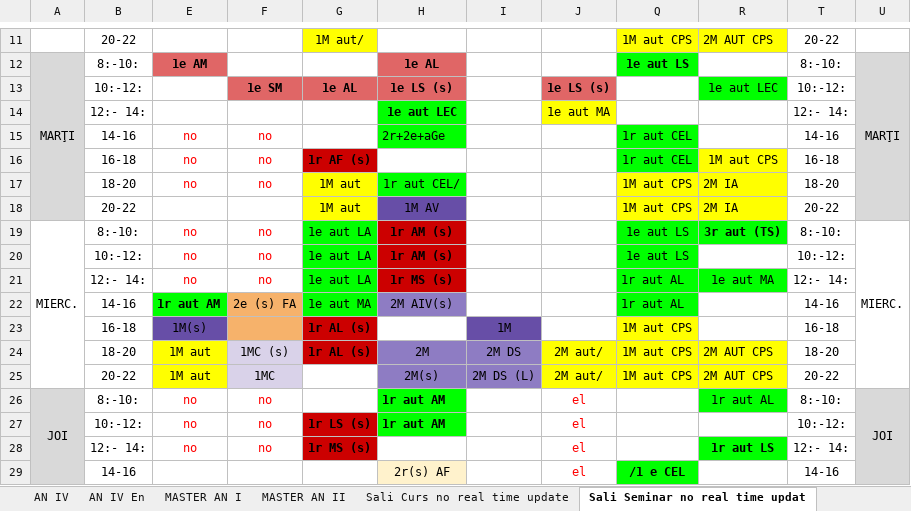
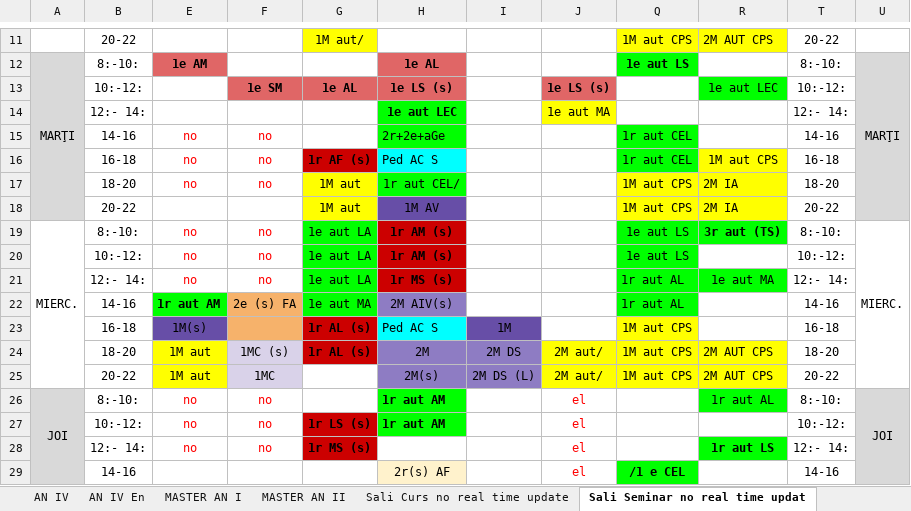
Before and after one commit to doreltaielemne-cpu/orar-aut, an Excel workbook: input/orar.xlsx, sheet Sali Seminar no real time updat, drawn as a sheet; only a part is shown, gaps mark what is left out; values as stored, in another font and other column widths than the file's, no borders; the diff names each change by its address in the sheet, - before the commit and + after, or states it on an @@ line.

```diff
--- a/input/orar.xlsx (sheet Sali Seminar no real time updat)
+++ b/input/orar.xlsx (sheet Sali Seminar no real time updat)
-H16: (empty)
+H16: Ped AC S
-H16 fill: none
+H16 fill: #00FFFF
-H23: (empty)
+H23: Ped AC S
-H23 fill: none
+H23 fill: #00FFFF
```
Also changed, not shown: sheet AN III, sheet Sali Lab. AIA, sheet Sali Curs no real time update, sheet AN II En, sheet AN II, charts or pictures, 1 other file.
